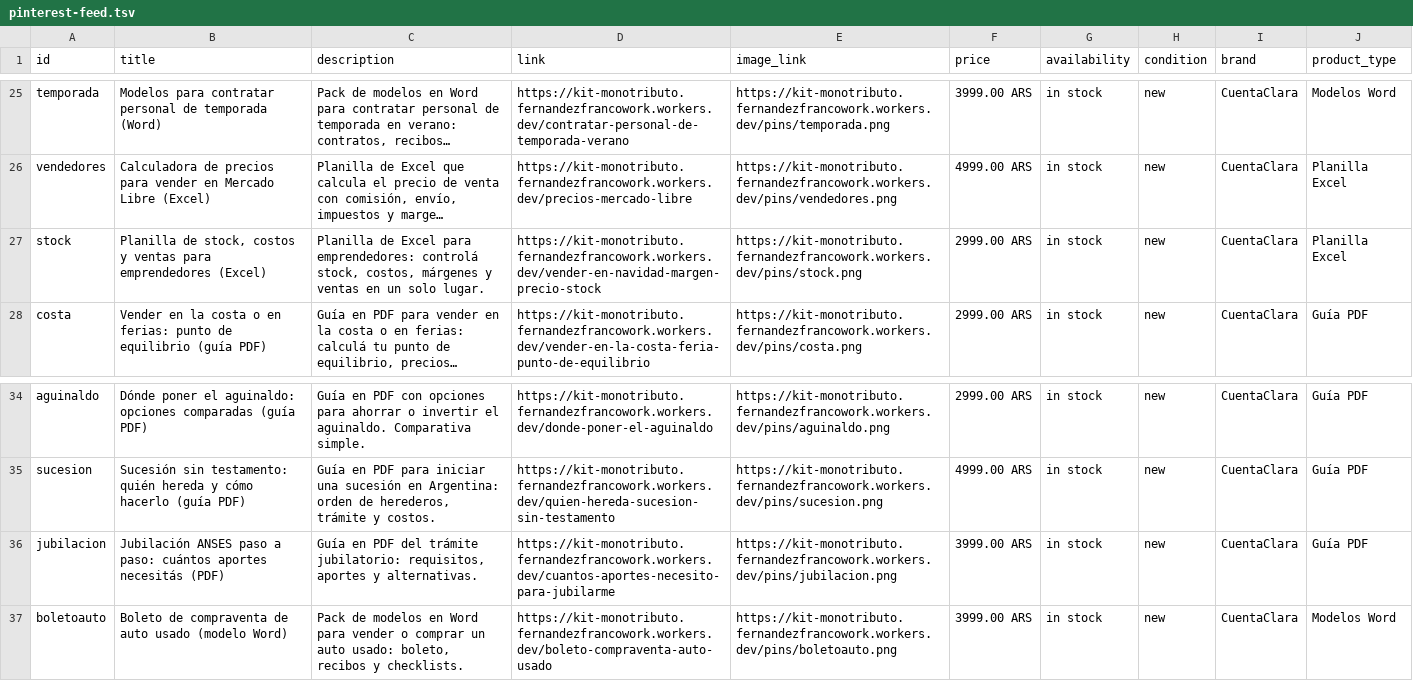
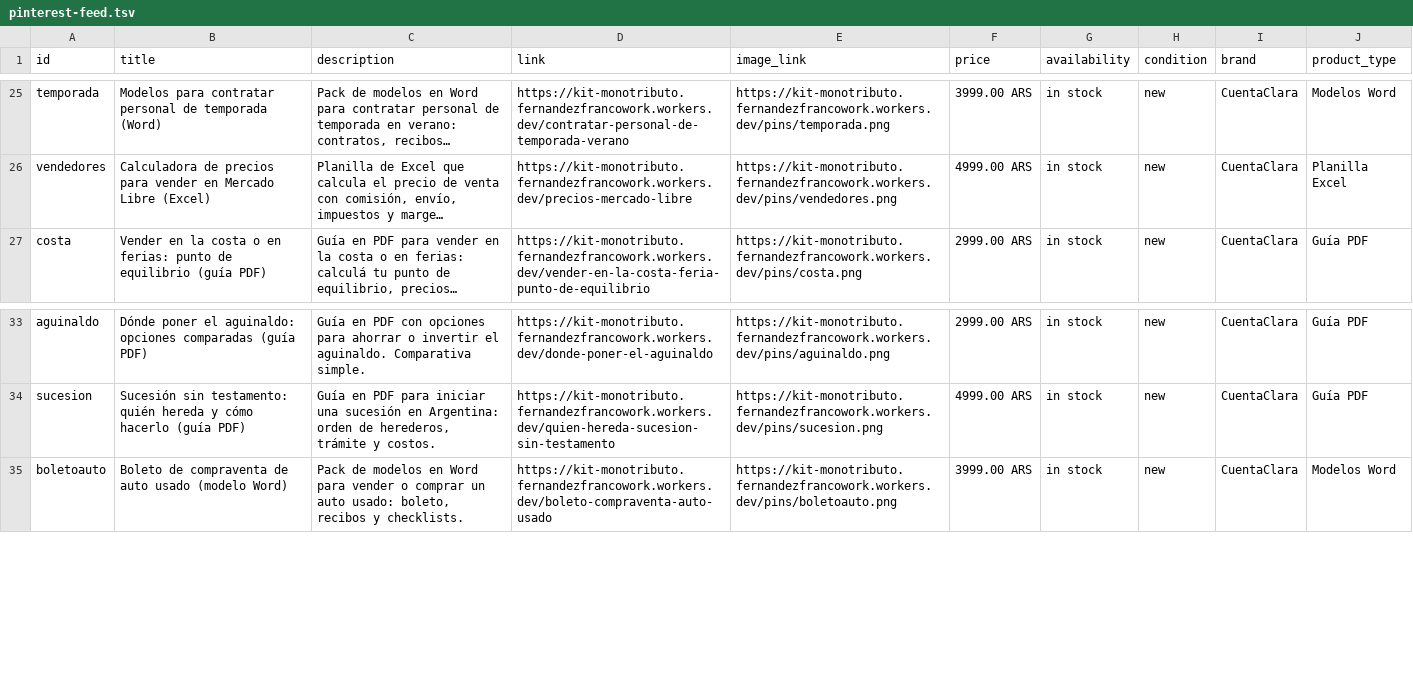
Before and after one commit to franco-fernandez-work/kit-monotributo, a TSV file: public/pinterest-feed.tsv, drawn as a sheet; only a part is shown, gaps mark what is left out; long unchanged cells end in …; the diff names each change by its address in the sheet, - before the commit and + after, or states it on an @@ line.

```diff
--- a/public/pinterest-feed.tsv
+++ b/public/pinterest-feed.tsv
-row 27: stock | Planilla de stock, costos y ventas para emprendedores (Excel) | Planilla de Excel para emprendedores: controlá stock, costos, márgenes y ventas en un solo lugar. | https://kit-monotributo.fernandezfrancowork.workers.dev/vender-en-navidad-margen-precio-stock | https://kit-monotributo.fernandezfrancowork.workers.dev/pins/stock.png | 2999.00 ARS | in stock | new | CuentaClara | Planilla Excel
-row 36: jubilacion | Jubilación ANSES paso a paso: cuántos aportes necesitás (PDF) | Guía en PDF del trámite jubilatorio: requisitos, aportes y alternativas. | https://kit-monotributo.fernandezfrancowork.workers.dev/cuantos-aportes-necesito-para-jubilarme | https://kit-monotributo.fernandezfrancowork.workers.dev/pins/jubilacion.png | 3999.00 ARS | in stock | new | CuentaClara | Guía PDF
```
Also changed, not shown: 1 other file.
